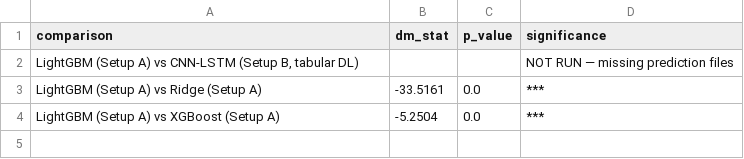
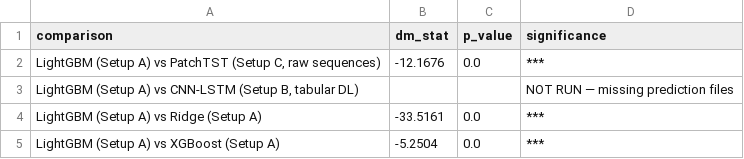
Before and after one commit to danbujoreanu/building-energy-load-forecast, a CSV file: outputs/results/dm_test_results.csv, drawn as a sheet; the diff names each change by its address in the sheet, - before the commit and + after, or states it on an @@ line.

```diff
--- a/outputs/results/dm_test_results.csv
+++ b/outputs/results/dm_test_results.csv
+row 2: LightGBM (Setup A) vs PatchTST (Setup C, raw sequences) | -12.1676 | 0.0 | ***
```
Also changed, not shown: 3 other files.
